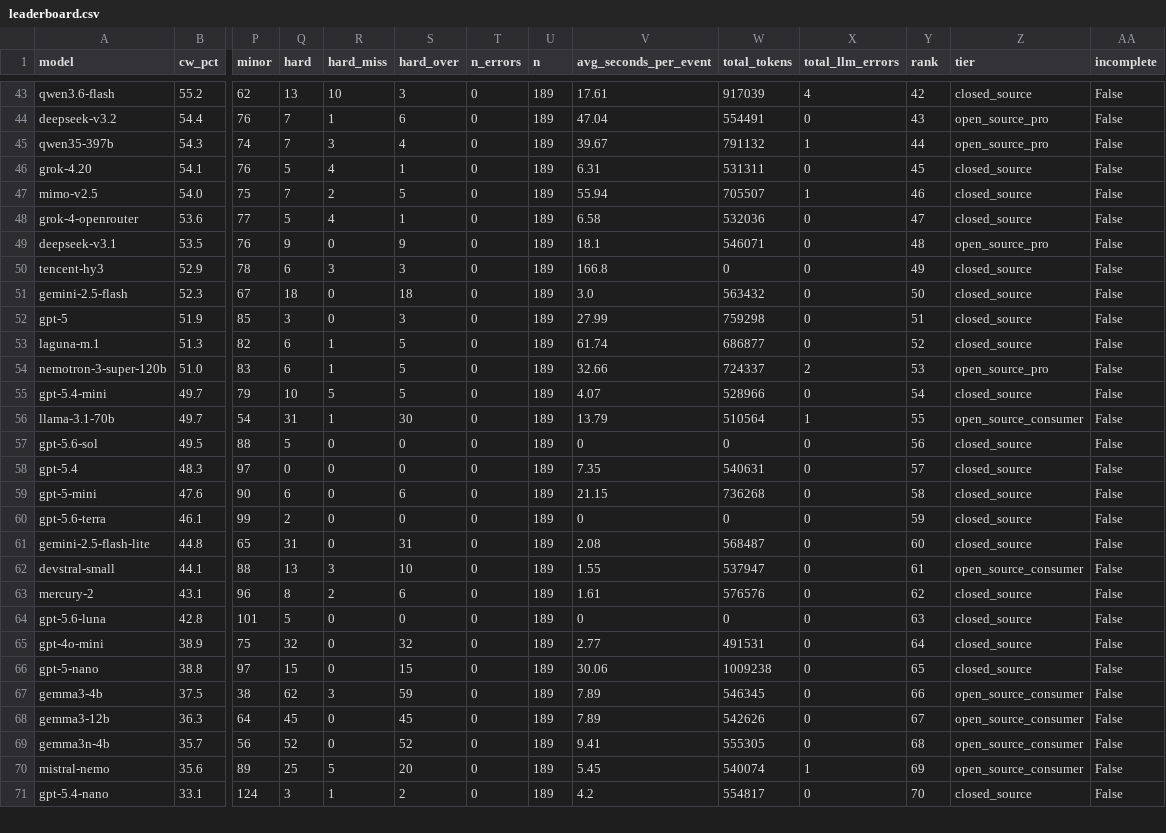
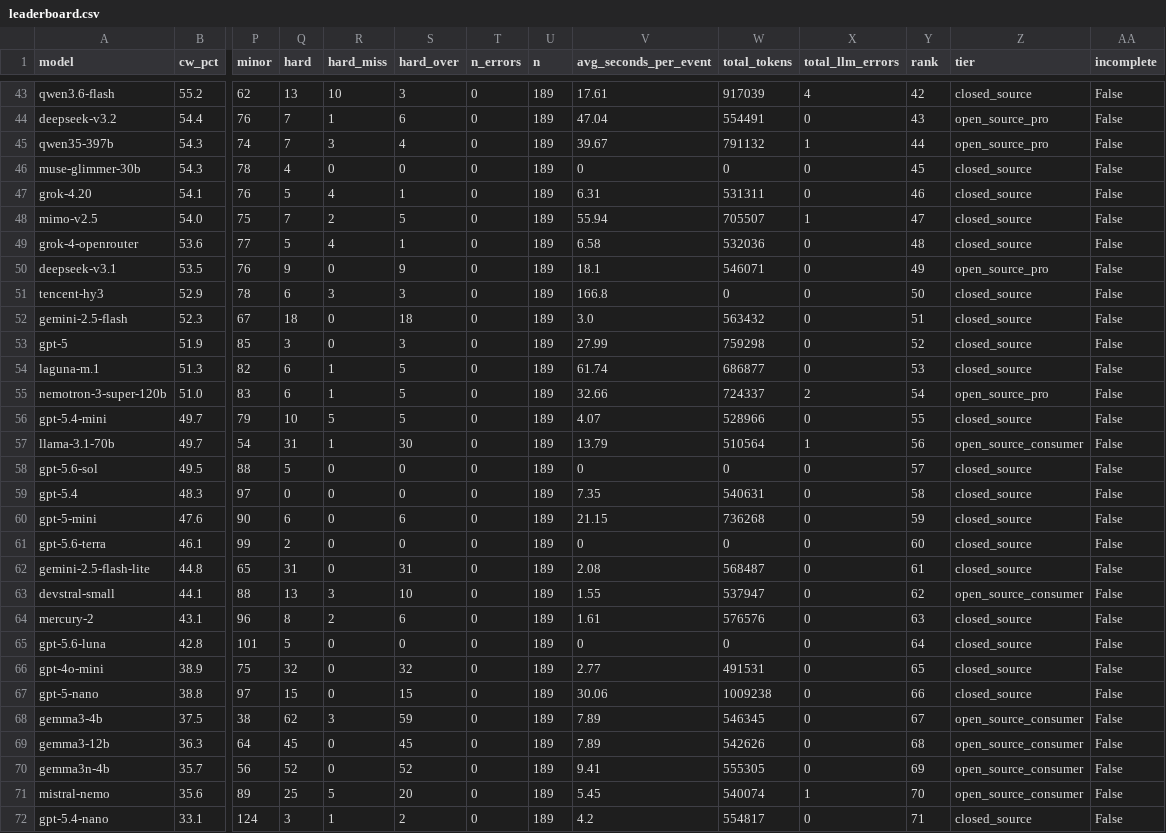
Before and after one commit to Colossus14/thor-ai-benchmarks, a CSV file: combined/leaderboard.csv, drawn as a sheet; only a part is shown, gaps mark what is left out; addresses are those after the commit; rows hold the shown columns only; the diff covers the shown part only; the diff names each change by its address in the sheet, - before the commit and + after, or states it on an @@ line.

Commit message:
Add muse-glimmer-30b benchmark results (CW% 54.3, rank #45)
Regenerated all public artifacts: leaderboard, charts, README,
operational profiles, site data. 73 complete models.

```diff
--- a/combined/leaderboard.csv
+++ b/combined/leaderboard.csv
+row 46: muse-glimmer-30b | 54.3 | 78 | 4 | 0 | 0 | 0 | 189 | 0 | 0 | 0 | 45 | closed_source | False
-Y47 (rank): 45
+Y47 (rank): 46
-Y48 (rank): 46
+Y48 (rank): 47
-Y49 (rank): 47
+Y49 (rank): 48
-Y50 (rank): 48
+Y50 (rank): 49
-Y51 (rank): 49
+Y51 (rank): 50
-Y52 (rank): 50
+Y52 (rank): 51
-Y53 (rank): 51
+Y53 (rank): 52
-Y54 (rank): 52
+Y54 (rank): 53
-Y55 (rank): 53
+Y55 (rank): 54
-Y56 (rank): 54
+Y56 (rank): 55
-Y57 (rank): 55
+Y57 (rank): 56
-Y58 (rank): 56
+Y58 (rank): 57
-Y59 (rank): 57
+Y59 (rank): 58
-Y60 (rank): 58
+Y60 (rank): 59
-Y61 (rank): 59
+Y61 (rank): 60
-Y62 (rank): 60
+Y62 (rank): 61
-Y63 (rank): 61
+Y63 (rank): 62
-Y64 (rank): 62
+Y64 (rank): 63
-Y65 (rank): 63
+Y65 (rank): 64
-Y66 (rank): 64
+Y66 (rank): 65
-Y67 (rank): 65
+Y67 (rank): 66
-Y68 (rank): 66
+Y68 (rank): 67
-Y69 (rank): 67
+Y69 (rank): 68
-Y70 (rank): 68
+Y70 (rank): 69
-Y71 (rank): 69
+Y71 (rank): 70
-Y72 (rank): 70
+Y72 (rank): 71
```
Also changed, not shown: 2 edited cells elsewhere in this file, combined/operational-profile-balanced-soc-closed-source.csv, combined/operational-profile-balanced-soc.csv, 49 other files.
